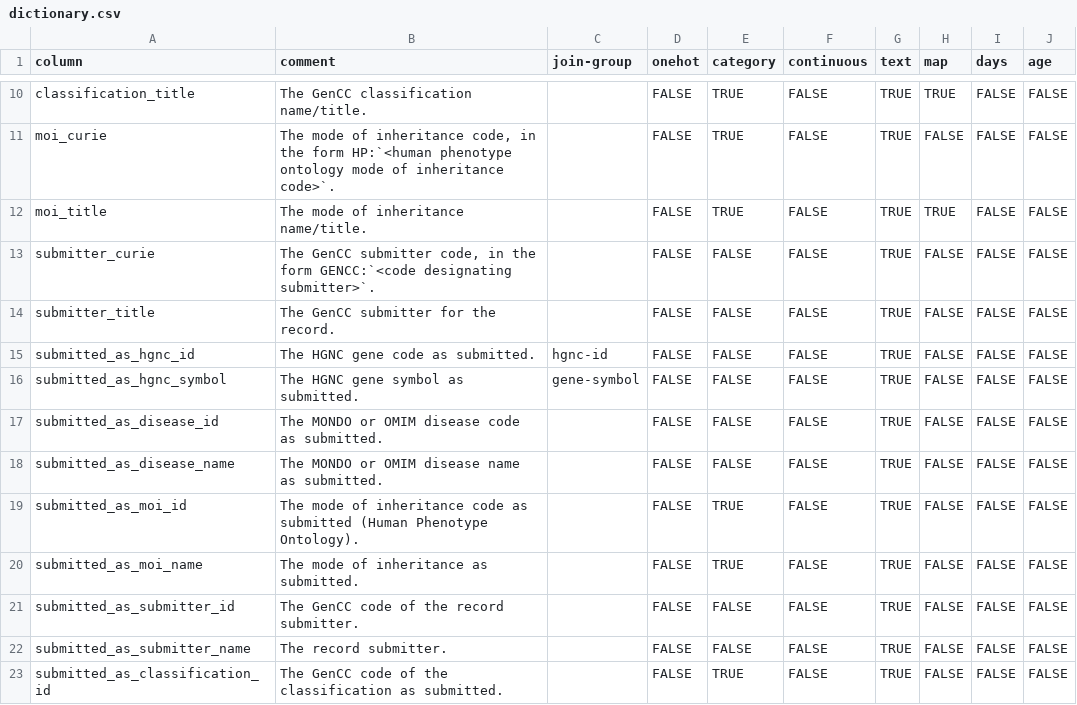
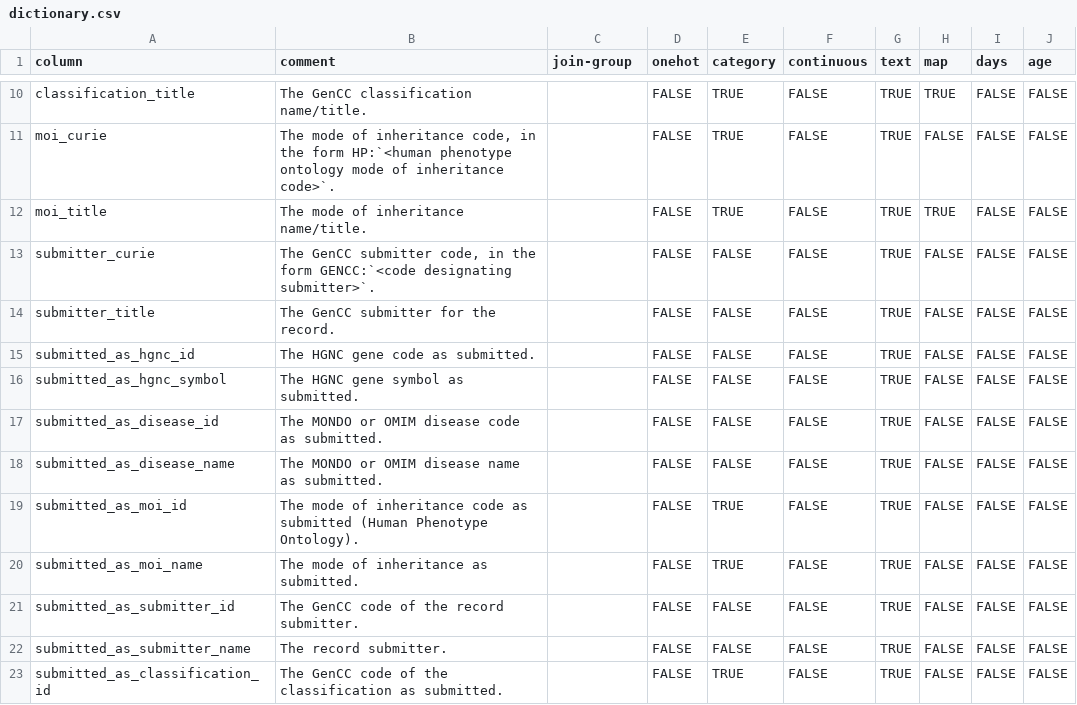
Before and after one commit to mgbpm/CATT, a CSV file: sources/gencc-submissions/dictionary.csv, drawn as a sheet; only a part is shown, gaps mark what is left out.

Commit message:
Add filtering by gene and variant
Still have to handle multiple genes in a cell

```diff
--- a/sources/gencc-submissions/dictionary.csv
+++ b/sources/gencc-submissions/dictionary.csv
@@ -14,4 +14,4 @@
 "submitter_title","The GenCC submitter for the record.",,FALSE,FALSE,FALSE,TRUE,FALSE,FALSE,FALSE
-submitted_as_hgnc_id,"The HGNC gene code as submitted.",hgnc-id,FALSE,FALSE,FALSE,TRUE,FALSE,FALSE,FALSE
-submitted_as_hgnc_symbol,"The HGNC gene symbol as submitted.",gene-symbol,FALSE,FALSE,FALSE,TRUE,FALSE,FALSE,FALSE
+submitted_as_hgnc_id,"The HGNC gene code as submitted.",,FALSE,FALSE,FALSE,TRUE,FALSE,FALSE,FALSE
+submitted_as_hgnc_symbol,"The HGNC gene symbol as submitted.",,FALSE,FALSE,FALSE,TRUE,FALSE,FALSE,FALSE
 "submitted_as_disease_id","The MONDO or OMIM disease code as submitted.",,FALSE,FALSE,FALSE,TRUE,FALSE,FALSE,FALSE
```
Also changed, not shown: sources/clingen-overall-scores-adult/dictionary.csv, 1 other file.
